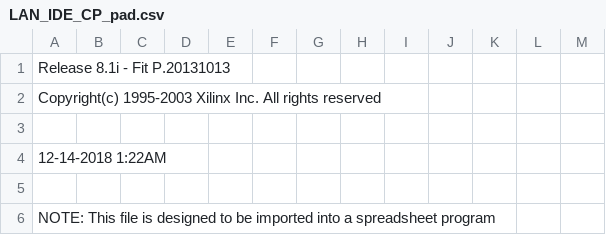
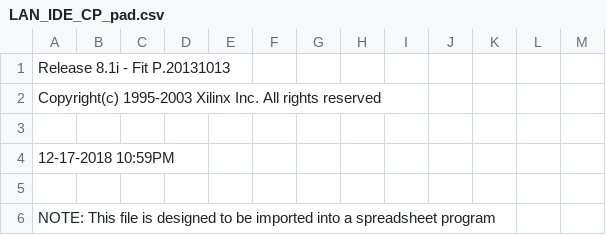
Before and after one commit to metaneutrons/Zorro-LAN-IDE, a CSV file: Logic/LAN_IDE/LAN_IDE_CP_pad.csv, drawn as a sheet; only a part is shown.

```diff
--- a/Logic/LAN_IDE/LAN_IDE_CP_pad.csv
+++ b/Logic/LAN_IDE/LAN_IDE_CP_pad.csv
@@ -3,3 +3,3 @@ Copyright(c) 1995-2003 Xilinx Inc. All rights reserved
 
-12-14-2018  1:22AM
+12-17-2018 10:59PM
 
```
Also changed, not shown: 40 other files.
